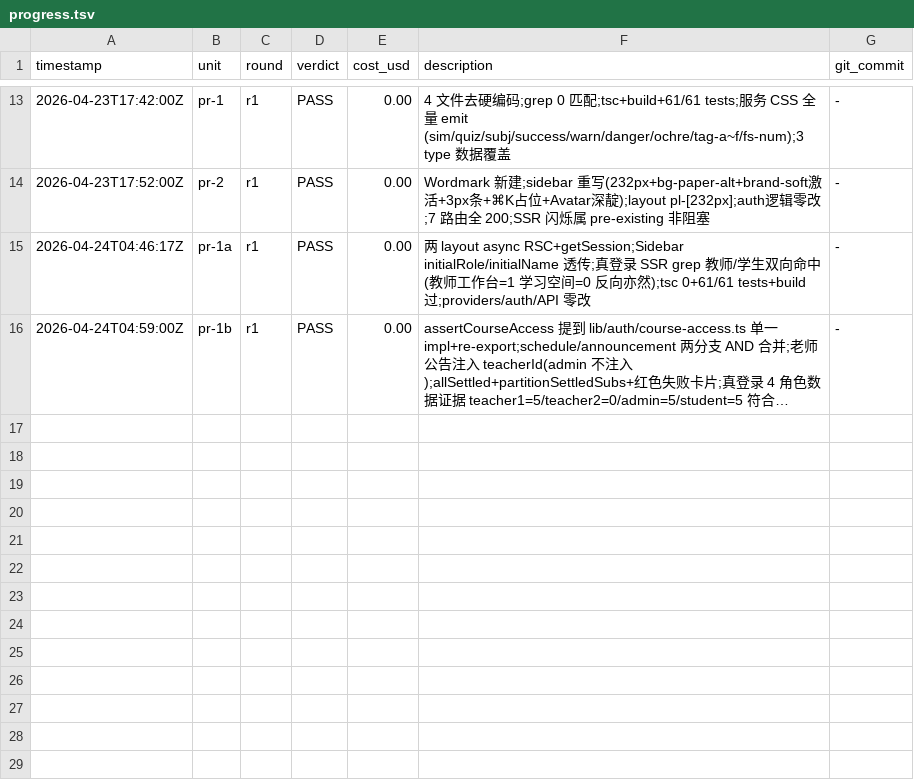
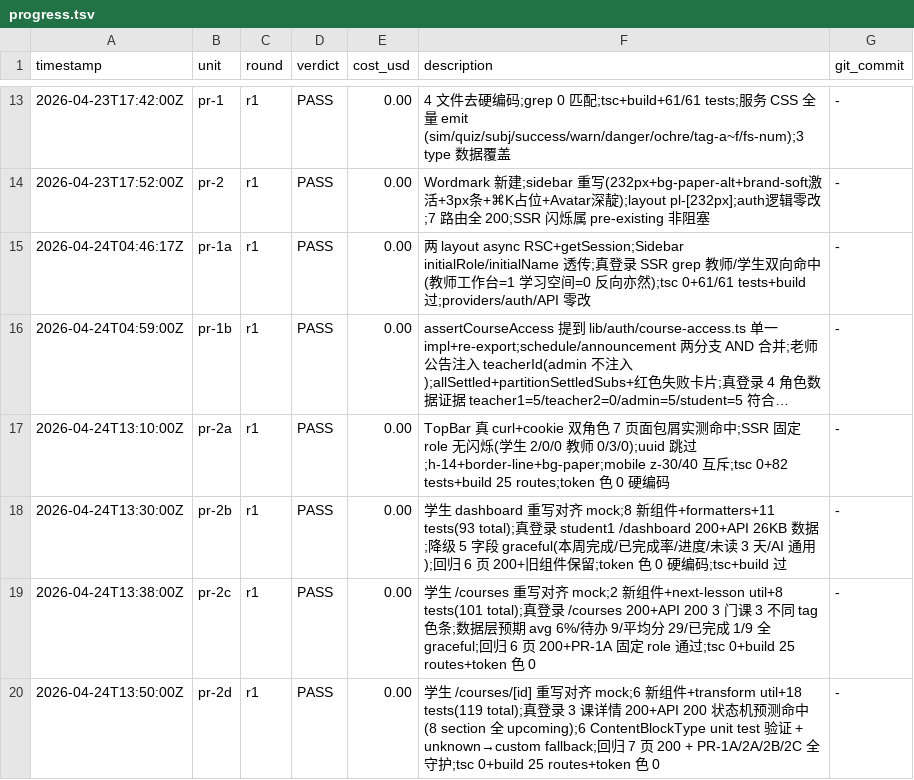
Before and after one commit to AlexAnys/finsim_Mini, a TSV file: .harness/progress.tsv, drawn as a sheet; only a part is shown, gaps mark what is left out; long unchanged cells end in …; the diff names each change by its address in the sheet, - before the commit and + after, or states it on an @@ line.

```diff
--- a/.harness/progress.tsv
+++ b/.harness/progress.tsv
+row 17: 2026-04-24T13:10:00Z | pr-2a | r1 | PASS | 0.00 | TopBar 真 curl+cookie 双角色 7 页面包屑实测命中;SSR 固定 role 无闪烁(学生 2/0/0 教师 0/3/0);uuid 跳过;h-14+border-line+bg-paper;mobile z-30/40 互斥;tsc 0+82 tests+build 25 routes;token 色 0 硬编码 | -
+row 18: 2026-04-24T13:30:00Z | pr-2b | r1 | PASS | 0.00 | 学生 dashboard 重写对齐 mock;8 新组件+formatters+11 tests(93 total);真登录 student1 /dashboard 200+API 26KB 数据;降级 5 字段 graceful(本周完成/已完成率/进度/未读 3 天/AI 通用);回归 6 页 200+旧组件保留;token 色 0 硬编码;tsc+build 过 | -
+row 19: 2026-04-24T13:38:00Z | pr-2c | r1 | PASS | 0.00 | 学生 /courses 重写对齐 mock;2 新组件+next-lesson util+8 tests(101 total);真登录 /courses 200+API 200 3 门课 3 不同 tag 色条;数据层预期 avg 6%/待办 9/平均分 29/已完成 1/9 全 graceful;回归 6 页 200+PR-1A 固定 role 通过;tsc 0+build 25 routes+token 色 0 | -
+row 20: 2026-04-24T13:50:00Z | pr-2d | r1 | PASS | 0.00 | 学生 /courses/[id] 重写对齐 mock;6 新组件+transform util+18 tests(119 total);真登录 3 课详情 200+API 200 状态机预测命中(8 section 全 upcoming);6 ContentBlockType unit test 验证 + unknown→custom fallback;回归 7 页 200 + PR-1A/2A/2B/2C 全守护;tsc 0+build 25 routes+token 色 0 | -
```
Also changed, not shown: 9 other files.
